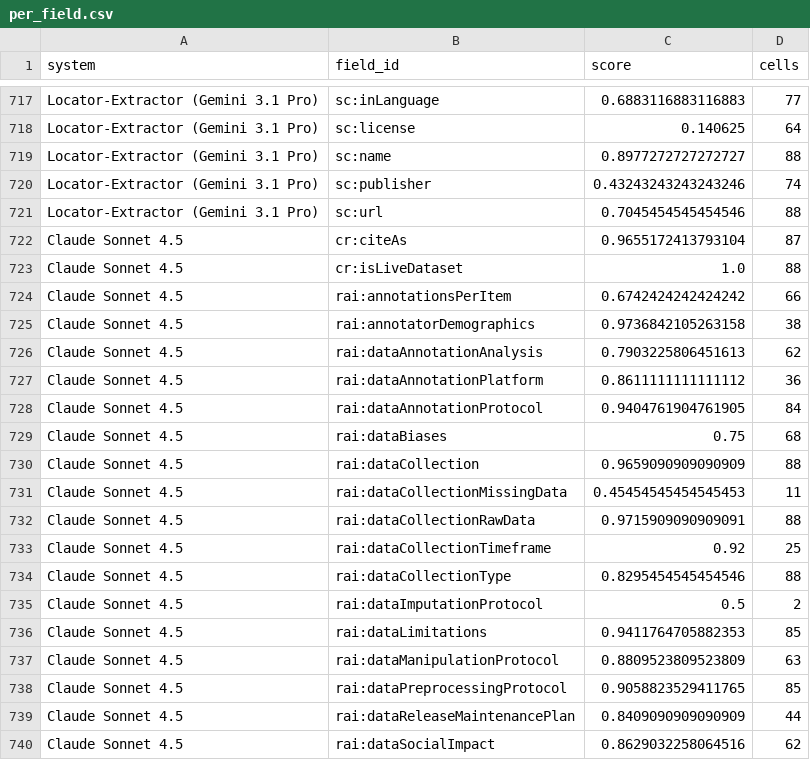
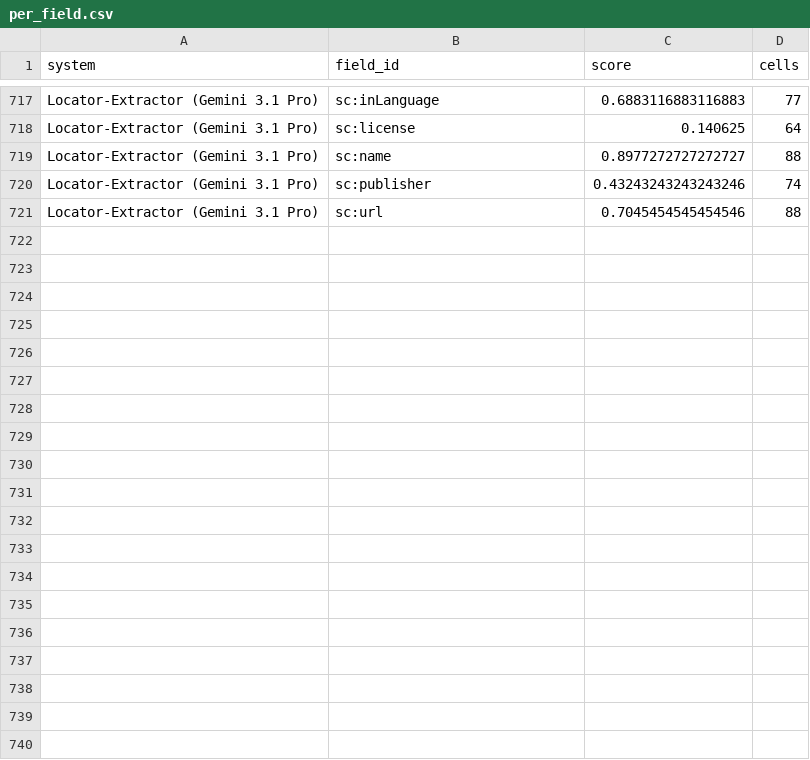
Before and after one commit to berkearda/croissantminer, a CSV file: leaderboard/paper/per_field.csv, drawn as a sheet; only a part is shown, gaps mark what is left out; the diff covers the shown part only; the diff names each change by its address in the sheet, - before the commit and + after, or states it on an @@ line.

```diff
--- a/leaderboard/paper/per_field.csv
+++ b/leaderboard/paper/per_field.csv
-row 722: Claude Sonnet 4.5 | cr:citeAs | 0.9655172413793104 | 87
-row 723: Claude Sonnet 4.5 | cr:isLiveDataset | 1.0 | 88
-row 724: Claude Sonnet 4.5 | rai:annotationsPerItem | 0.6742424242424242 | 66
-row 725: Claude Sonnet 4.5 | rai:annotatorDemographics | 0.9736842105263158 | 38
-row 726: Claude Sonnet 4.5 | rai:dataAnnotationAnalysis | 0.7903225806451613 | 62
-row 727: Claude Sonnet 4.5 | rai:dataAnnotationPlatform | 0.8611111111111112 | 36
-row 728: Claude Sonnet 4.5 | rai:dataAnnotationProtocol | 0.9404761904761905 | 84
-row 729: Claude Sonnet 4.5 | rai:dataBiases | 0.75 | 68
-row 730: Claude Sonnet 4.5 | rai:dataCollection | 0.9659090909090909 | 88
-row 731: Claude Sonnet 4.5 | rai:dataCollectionMissingData | 0.45454545454545453 | 11
-row 732: Claude Sonnet 4.5 | rai:dataCollectionRawData | 0.9715909090909091 | 88
-row 733: Claude Sonnet 4.5 | rai:dataCollectionTimeframe | 0.92 | 25
-row 734: Claude Sonnet 4.5 | rai:dataCollectionType | 0.8295454545454546 | 88
-row 735: Claude Sonnet 4.5 | rai:dataImputationProtocol | 0.5 | 2
-row 736: Claude Sonnet 4.5 | rai:dataLimitations | 0.9411764705882353 | 85
-row 737: Claude Sonnet 4.5 | rai:dataManipulationProtocol | 0.8809523809523809 | 63
-row 738: Claude Sonnet 4.5 | rai:dataPreprocessingProtocol | 0.9058823529411765 | 85
-row 739: Claude Sonnet 4.5 | rai:dataReleaseMaintenancePlan | 0.8409090909090909 | 44
-row 740: Claude Sonnet 4.5 | rai:dataSocialImpact | 0.8629032258064516 | 62
```
Also changed, not shown: 11 removed rows elsewhere in this file, leaderboard/leaderboard.csv, 4 other files.
